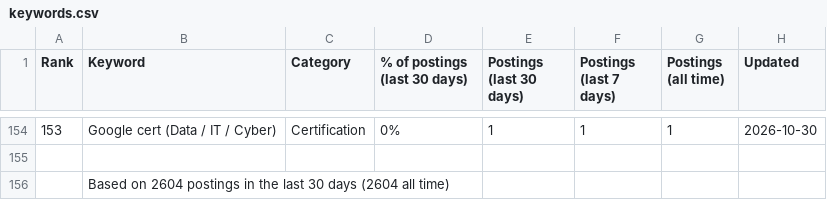
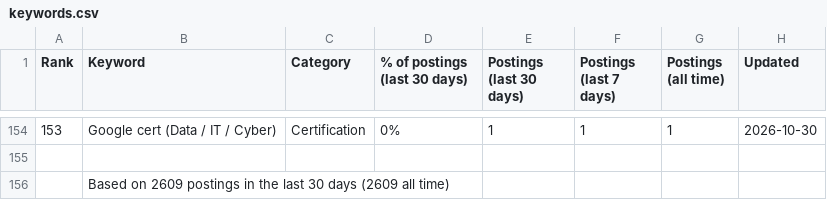
Before and after one commit to sagarh12/canada-jobs-feed, a CSV file: feed/keywords.csv, drawn as a sheet; only a part is shown, gaps mark what is left out; the diff covers the shown part only.

```diff
--- a/feed/keywords.csv
+++ b/feed/keywords.csv
@@ -155,2 +155,2 @@ Rank,Keyword,Category,% of postings (last 30 days),Postings (last 30 days),Posti
 
-,Based on 2604 postings in the last 30 days (2604 all time)
+,Based on 2609 postings in the last 30 days (2609 all time)
```
Also changed, not shown: 33 edited cells elsewhere in this file, 3 other files.
